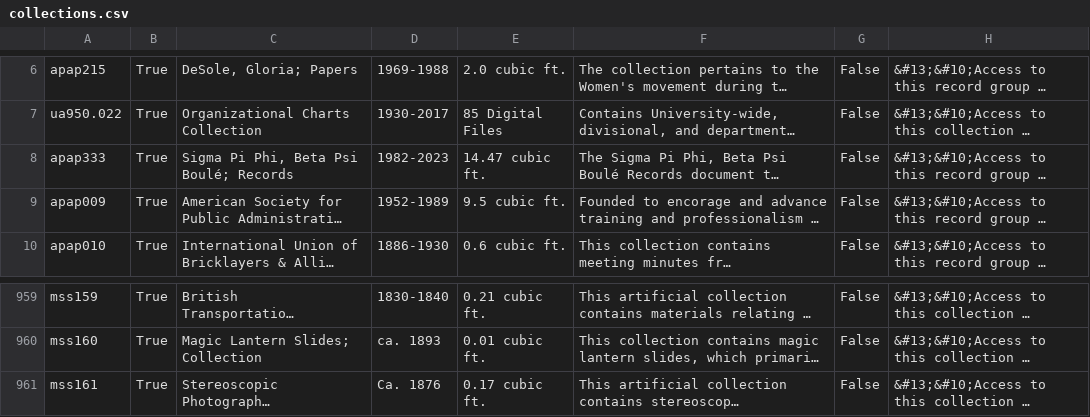
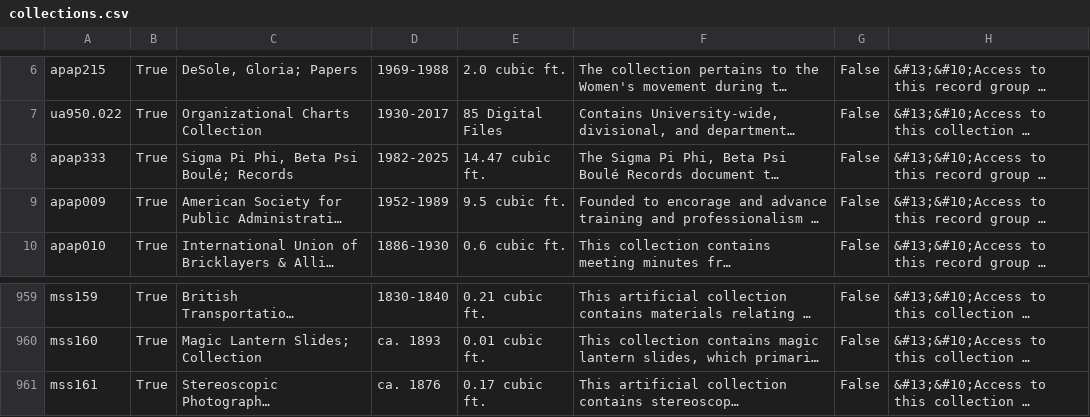
Before and after one commit to UAlbanyArchives/collections, a CSV file: staticData/collections.csv, drawn as a sheet; only a part is shown, gaps mark what is left out; long unchanged cells end in …; the diff names each change by its address in the sheet, - before the commit and + after, or states it on an @@ line.

Commit message:
modified collections exported from ArchivesSpace

```diff
--- a/staticData/collections.csv
+++ b/staticData/collections.csv
-D8: 1982-2023
+D8: 1982-2025
-D961: Ca. 1876
+D961: ca. 1876
```
